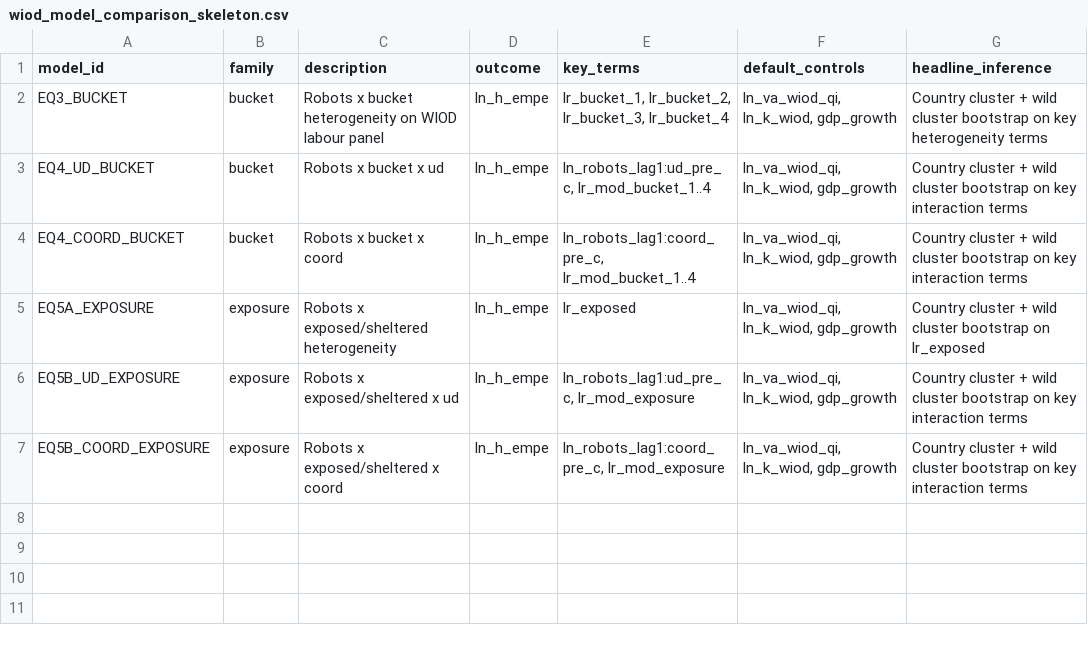
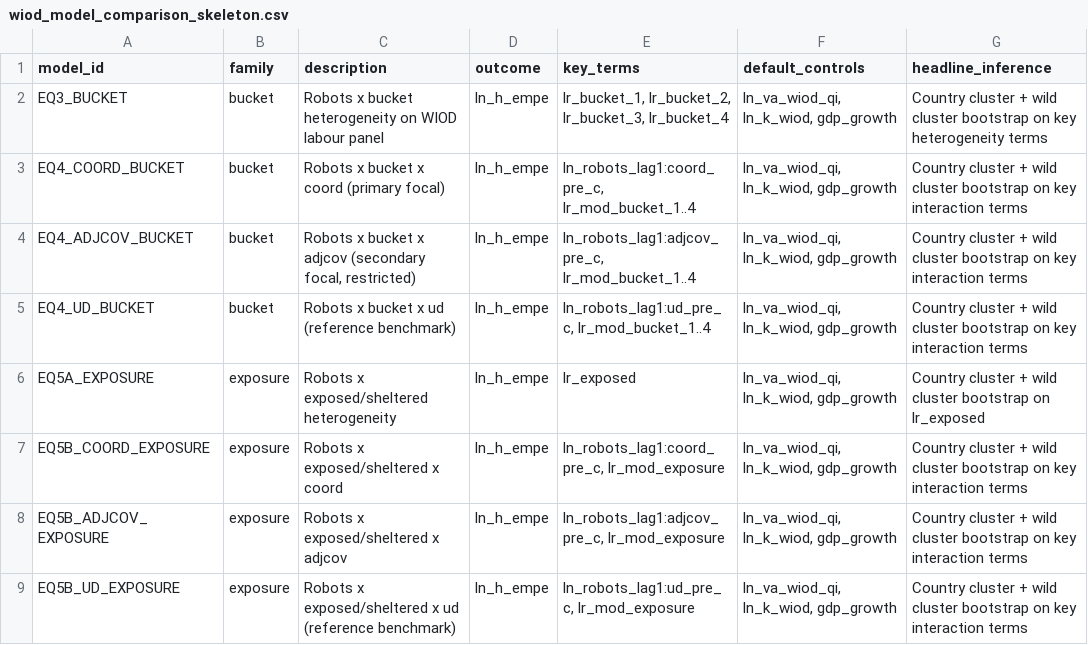
Before and after one commit to erik-gunnarsson/msc-thesis, a CSV file: analysis/trade_feasibility/output/wiod_model_comparison_skeleton.csv, drawn as a sheet.

Commit message:
WIOD refinement

```diff
--- a/analysis/trade_feasibility/output/wiod_model_comparison_skeleton.csv
+++ b/analysis/trade_feasibility/output/wiod_model_comparison_skeleton.csv
@@ -2,6 +2,8 @@ model_id,family,description,outcome,key_terms,default_controls,headline_inferenc
 EQ3_BUCKET,bucket,Robots x bucket heterogeneity on WIOD labour panel,ln_h_empe,"lr_bucket_1, lr_bucket_2, lr_bucket_3, lr_bucket_4","ln_va_wiod_qi, ln_k_wiod, gdp_growth",Country cluster + wild cluster bootstrap on key heterogeneity terms
-EQ4_UD_BUCKET,bucket,Robots x bucket x ud,ln_h_empe,"ln_robots_lag1:ud_pre_c, lr_mod_bucket_1..4","ln_va_wiod_qi, ln_k_wiod, gdp_growth",Country cluster + wild cluster bootstrap on key interaction terms
-EQ4_COORD_BUCKET,bucket,Robots x bucket x coord,ln_h_empe,"ln_robots_lag1:coord_pre_c, lr_mod_bucket_1..4","ln_va_wiod_qi, ln_k_wiod, gdp_growth",Country cluster + wild cluster bootstrap on key interaction terms
+EQ4_COORD_BUCKET,bucket,Robots x bucket x coord (primary focal),ln_h_empe,"ln_robots_lag1:coord_pre_c, lr_mod_bucket_1..4","ln_va_wiod_qi, ln_k_wiod, gdp_growth",Country cluster + wild cluster bootstrap on key interaction terms
+EQ4_ADJCOV_BUCKET,bucket,"Robots x bucket x adjcov (secondary focal, restricted)",ln_h_empe,"ln_robots_lag1:adjcov_pre_c, lr_mod_bucket_1..4","ln_va_wiod_qi, ln_k_wiod, gdp_growth",Country cluster + wild cluster bootstrap on key interaction terms
+EQ4_UD_BUCKET,bucket,Robots x bucket x ud (reference benchmark),ln_h_empe,"ln_robots_lag1:ud_pre_c, lr_mod_bucket_1..4","ln_va_wiod_qi, ln_k_wiod, gdp_growth",Country cluster + wild cluster bootstrap on key interaction terms
 EQ5A_EXPOSURE,exposure,Robots x exposed/sheltered heterogeneity,ln_h_empe,lr_exposed,"ln_va_wiod_qi, ln_k_wiod, gdp_growth",Country cluster + wild cluster bootstrap on lr_exposed
-EQ5B_UD_EXPOSURE,exposure,Robots x exposed/sheltered x ud,ln_h_empe,"ln_robots_lag1:ud_pre_c, lr_mod_exposure","ln_va_wiod_qi, ln_k_wiod, gdp_growth",Country cluster + wild cluster bootstrap on key interaction terms
 EQ5B_COORD_EXPOSURE,exposure,Robots x exposed/sheltered x coord,ln_h_empe,"ln_robots_lag1:coord_pre_c, lr_mod_exposure","ln_va_wiod_qi, ln_k_wiod, gdp_growth",Country cluster + wild cluster bootstrap on key interaction terms
+EQ5B_ADJCOV_EXPOSURE,exposure,Robots x exposed/sheltered x adjcov,ln_h_empe,"ln_robots_lag1:adjcov_pre_c, lr_mod_exposure","ln_va_wiod_qi, ln_k_wiod, gdp_growth",Country cluster + wild cluster bootstrap on key interaction terms
+EQ5B_UD_EXPOSURE,exposure,Robots x exposed/sheltered x ud (reference benchmark),ln_h_empe,"ln_robots_lag1:ud_pre_c, lr_mod_exposure","ln_va_wiod_qi, ln_k_wiod, gdp_growth",Country cluster + wild cluster bootstrap on key interaction terms
```
Also changed, not shown: analysis/trade_feasibility/output/country_detail_matrix.csv, analysis/trade_feasibility/output/sample_attrition_table.csv, 24 other files.
